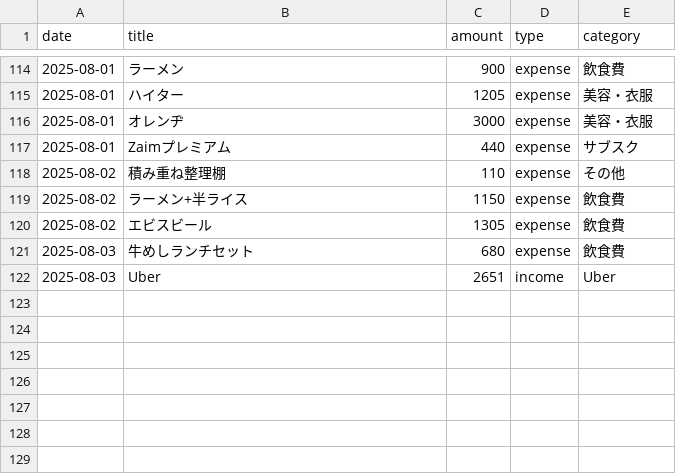
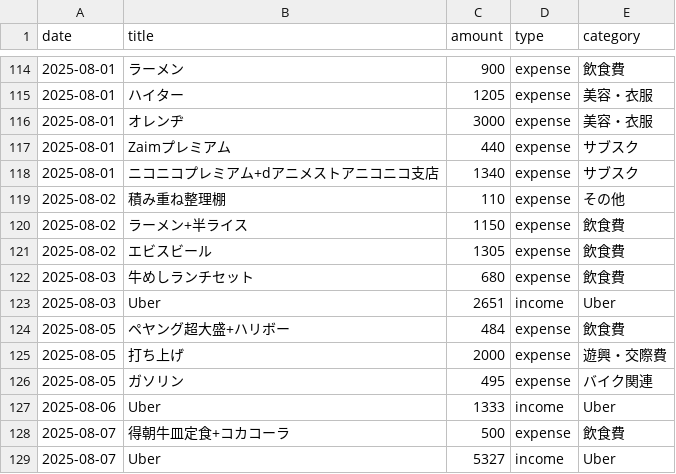
Before and after one commit to otagao/zaisei, a CSV file: src/content/transactions.csv, drawn as a sheet; only a part is shown, gaps mark what is left out.

Commit message:
0808-transaction

```diff
--- a/src/content/transactions.csv
+++ b/src/content/transactions.csv
@@ -117,2 +117,3 @@ date,title,amount,type,category
 2025-08-01,Zaimプレミアム,440,expense,サブスク
+2025-08-01,ニコニコプレミアム+dアニメストアニコニコ支店,1340,expense,サブスク
 2025-08-02,積み重ね整理棚,110,expense,その他
@@ -122 +123,7 @@ date,title,amount,type,category
 2025-08-03,Uber,2651,income,Uber
+2025-08-05,ペヤング超大盛+ハリボー,484,expense,飲食費
+2025-08-05,打ち上げ,2000,expense,遊興・交際費
+2025-08-05,ガソリン,495,expense,バイク関連
+2025-08-06,Uber,1333,income,Uber
+2025-08-07,得朝牛皿定食+コカコーラ,500,expense,飲食費
+2025-08-07,Uber,5327,income,Uber
```
